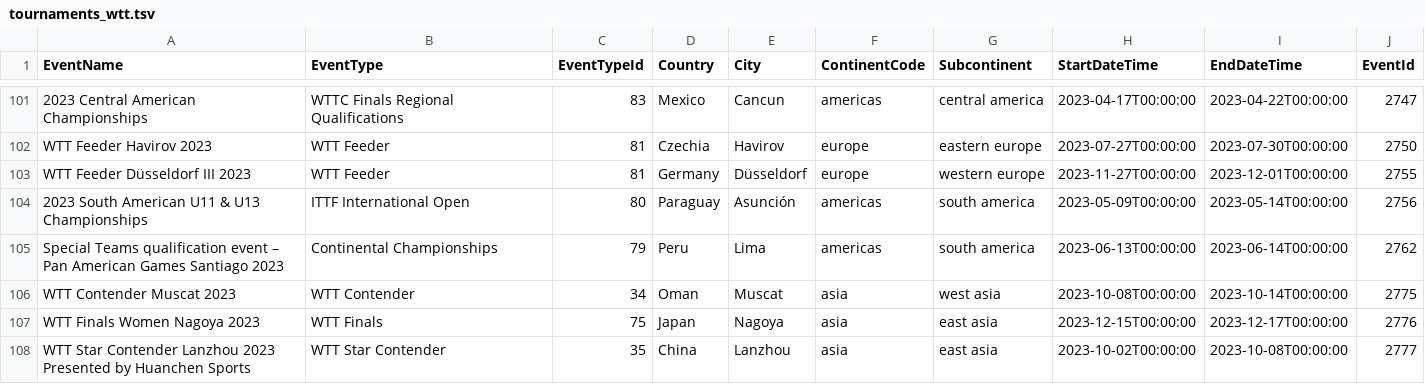
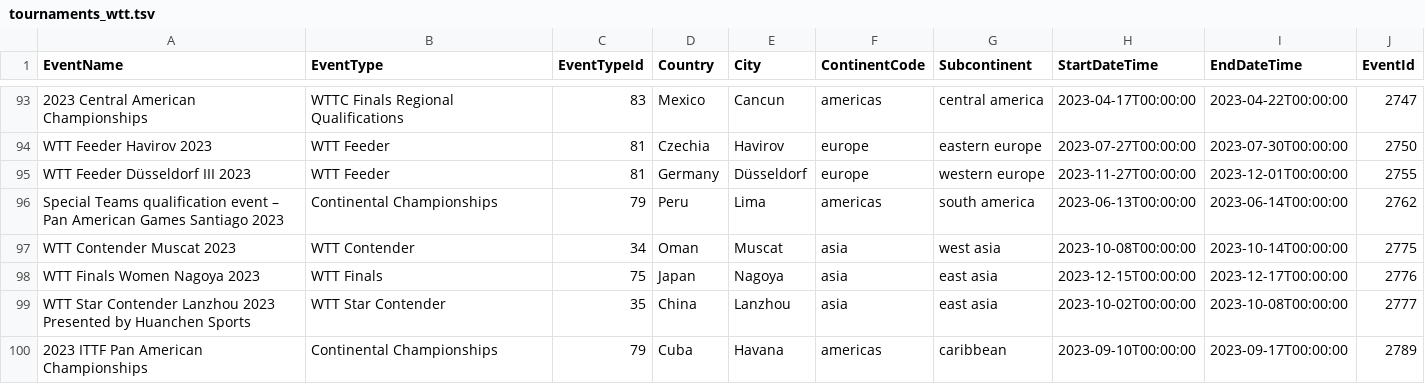
Before and after one commit to daimeng/chiquita, a TSV file: data/tournaments_wtt.tsv, drawn as a sheet; only a part is shown, gaps mark what is left out; the shorter side is filled out with more unchanged rows; the diff covers the shown part only.

```diff
--- a/data/tournaments_wtt.tsv
+++ b/data/tournaments_wtt.tsv
@@ -103,3 +95,2 @@ WTT Feeder Havirov 2023	WTT Feeder	81	Czechia	Havirov	europe	eastern europe	2023
 WTT Feeder Düsseldorf III 2023	WTT Feeder	81	Germany	Düsseldorf	europe	western europe	2023-11-27T00:00:00	2023-12-01T00:00:00	2755
-2023 South American U11 & U13 Championships	ITTF International Open	80	Paraguay	Asunción	americas	south america	2023-05-09T00:00:00	2023-05-14T00:00:00	2756
 Special Teams qualification event – Pan American Games Santiago 2023	Continental Championships	79	Peru	Lima	americas	south america	2023-06-13T00:00:00	2023-06-14T00:00:00	2762
```
Also changed, not shown: 9 removed rows elsewhere in this file, 15 other files.
